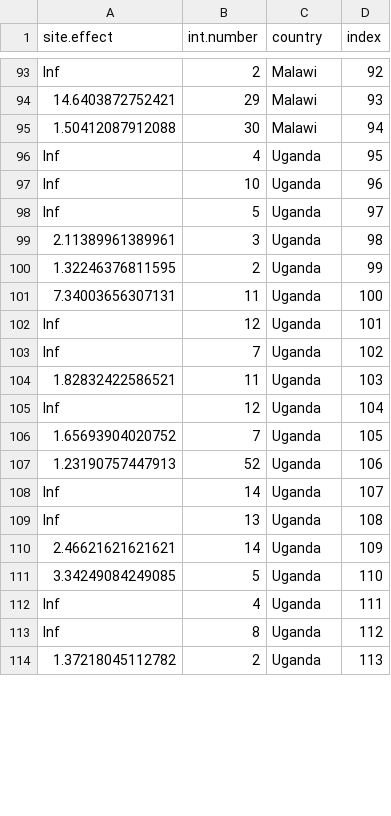
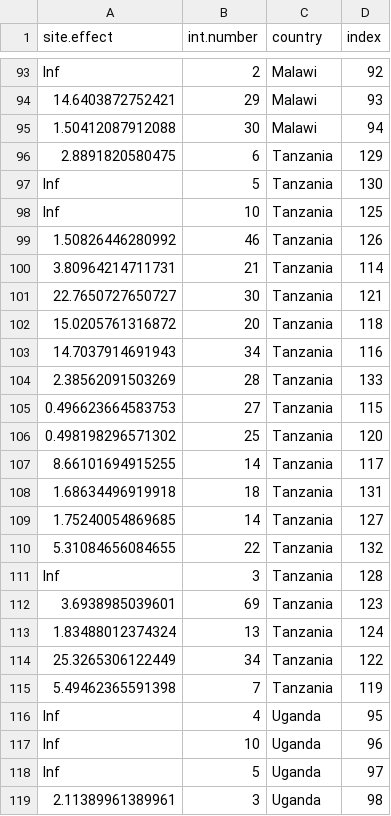
Before and after one commit to petedodd/tippi, a CSV file: inference/outdata/siteeffects_tx_04.csv, drawn as a sheet; only a part is shown, gaps mark what is left out; the shorter side is filled out with more unchanged rows; the diff covers the shown part only.

```diff
--- a/inference/outdata/siteeffects_tx_04.csv
+++ b/inference/outdata/siteeffects_tx_04.csv
@@ -95,2 +95,22 @@ Inf,2,Malawi,92
 1.50412087912088,30,Malawi,94
+2.8891820580475,6,Tanzania,129
+Inf,5,Tanzania,130
+Inf,10,Tanzania,125
+1.50826446280992,46,Tanzania,126
+3.80964214711731,21,Tanzania,114
+22.7650727650727,30,Tanzania,121
+15.0205761316872,20,Tanzania,118
+14.7037914691943,34,Tanzania,116
+2.38562091503269,28,Tanzania,133
+0.496623664583753,27,Tanzania,115
+0.498198296571302,25,Tanzania,120
+8.66101694915255,14,Tanzania,117
+1.68634496919918,18,Tanzania,131
+1.75240054869685,14,Tanzania,127
+5.31084656084655,22,Tanzania,132
+Inf,3,Tanzania,128
+3.6938985039601,69,Tanzania,123
+1.83488012374324,13,Tanzania,124
+25.3265306122449,34,Tanzania,122
+5.49462365591398,7,Tanzania,119
 Inf,4,Uganda,95
```
Also changed, not shown: 13 edited cells elsewhere in this file, inference/outdata/siteeffects_px_014.csv, inference/outdata/siteeffects_px_04.csv, 11 other files.
